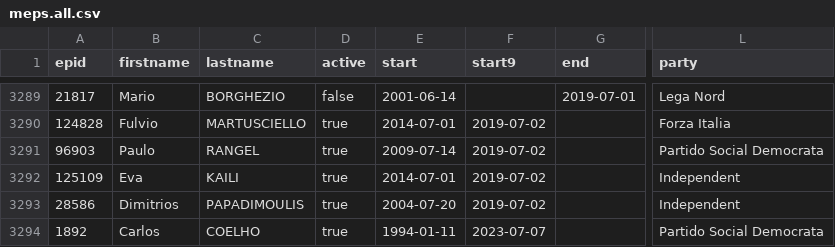
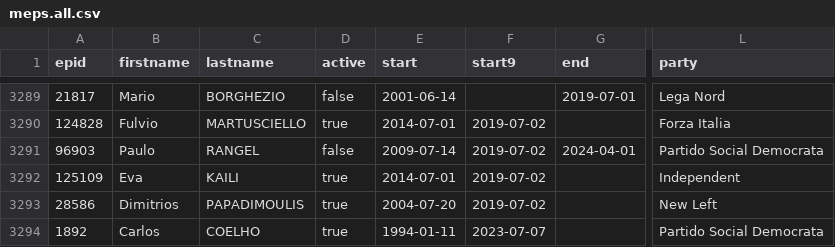
Before and after one commit to TechToThePeople/mep, a CSV file: data/meps.all.csv, drawn as a sheet; only a part is shown, gaps mark what is left out; the diff covers the shown part only; the diff names each change by its address in the sheet, - before the commit and + after, or states it on an @@ line.

```diff
--- a/data/meps.all.csv
+++ b/data/meps.all.csv
-D3291 (active): true
+D3291 (active): false
-G3291 (end): (empty)
+G3291 (end): 2024-04-01
-L3293 (party): Independent
+L3293 (party): New Left
```
Also changed, not shown: 1 added row and 15 edited cells elsewhere in this file, data/inout.csv, data/meps.csv, 8 other files.
